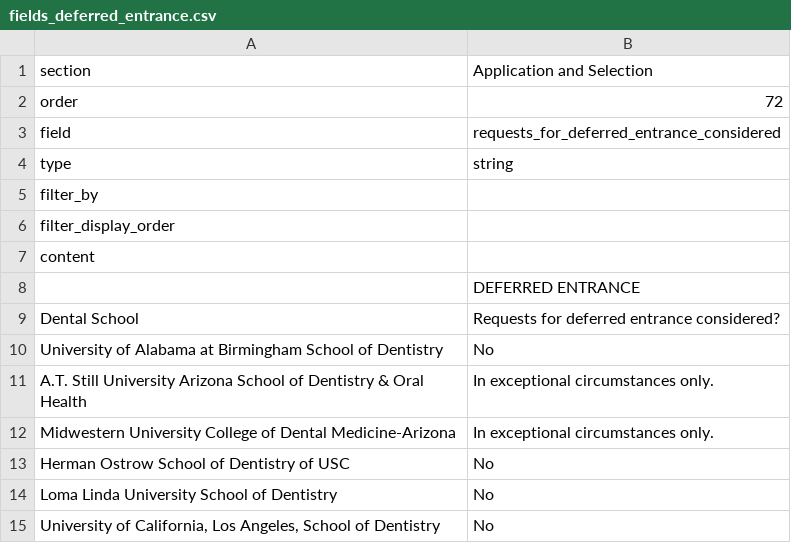
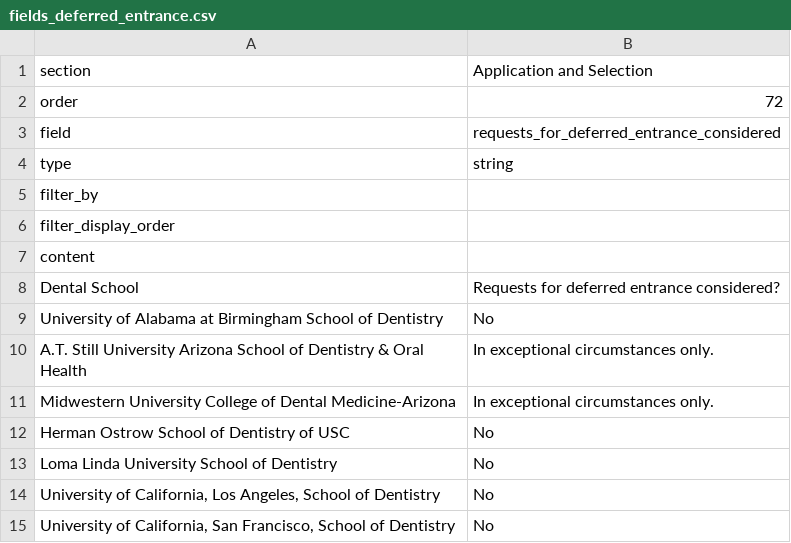
Before and after one commit to PAEA/ProgramDirectory4, a CSV file: csv/fields_deferred_entrance.csv, drawn as a sheet; only a part is shown; the shorter side is filled out with more unchanged rows; the diff names each change by its address in the sheet, - before the commit and + after, or states it on an @@ line.

```diff
--- a/csv/fields_deferred_entrance.csv
+++ b/csv/fields_deferred_entrance.csv
-row 8:  | DEFERRED ENTRANCE
```
Also changed, not shown: csv/table_demographics_descriptions.csv, csv/table_residency_requirements.csv, 2 other files.
